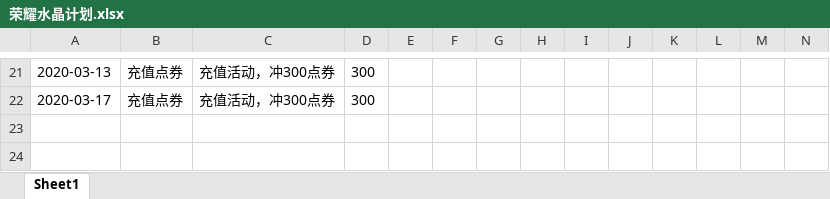
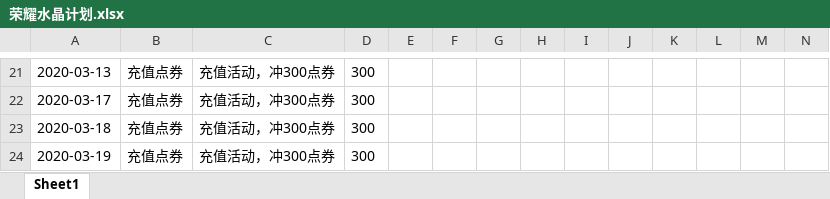
Before and after one commit to Deng-Jiajun/Deng-Jiajun.github.io, an Excel workbook: file/荣耀水晶计划.xlsx, sheet Sheet1, drawn as a sheet; only a part is shown, gaps mark what is left out; values as stored, in another font and other column widths than the file's, no borders; table styles not drawn; the diff names each change by its address in the sheet, - before the commit and + after, or states it on an @@ line.

```diff
--- a/file/荣耀水晶计划.xlsx (sheet Sheet1)
+++ b/file/荣耀水晶计划.xlsx (sheet Sheet1)
+row 23: 2020-03-18 | 充值点券 | 充值活动，冲300点券 | 300
+row 24: 2020-03-19 | 充值点券 | 充值活动，冲300点券 | 300
```
Also changed, not shown: 7 other files.
